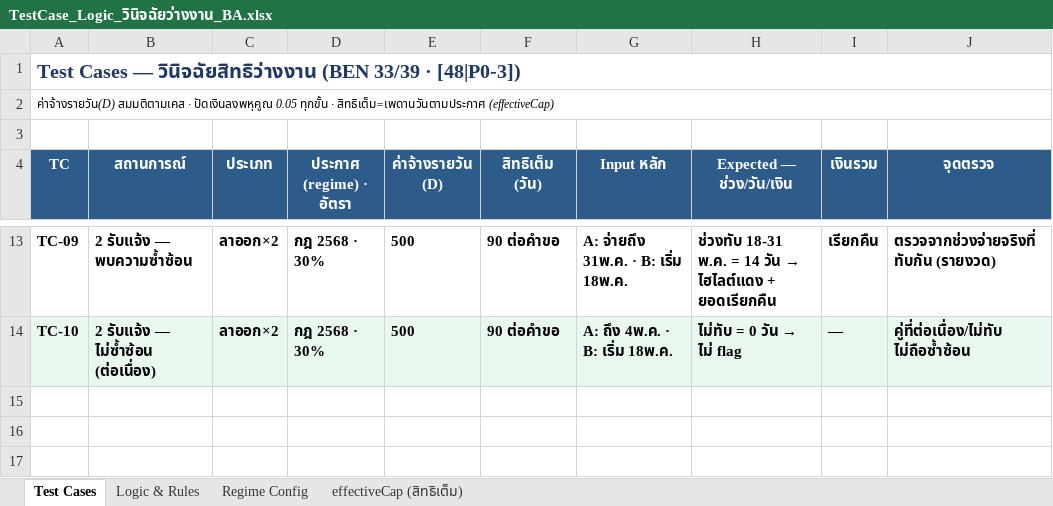
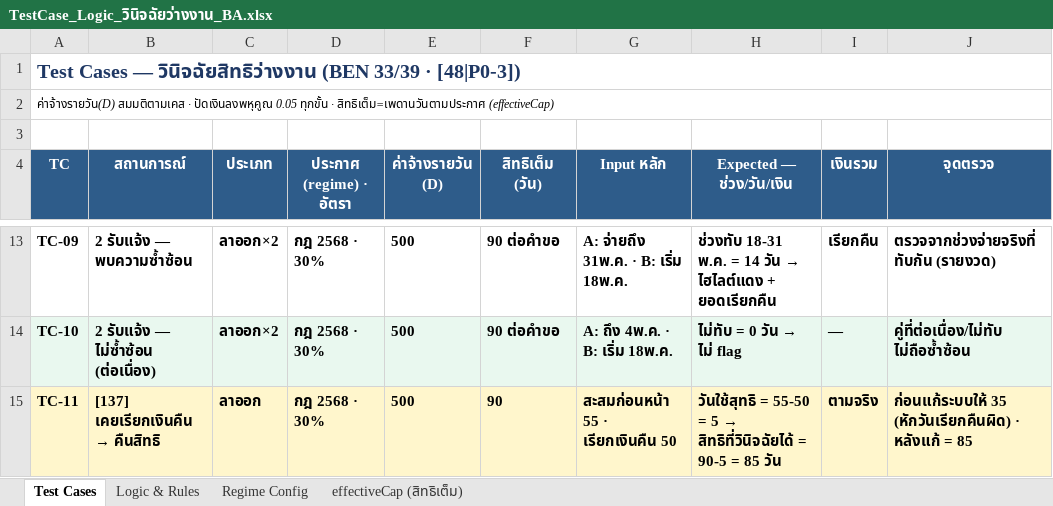
Before and after one commit to phimjatu-svg/SSO-BEN3339-DOTSERV, an Excel workbook: TestCase_Logic_วินิจฉัยว่างงาน_BA.xlsx, sheet Test Cases, drawn as a sheet; only a part is shown, gaps mark what is left out; values as stored, in another font and other column widths than the file's, no borders; the diff names each change by its address in the sheet, - before the commit and + after, or states it on an @@ line.

```diff
--- a/TestCase_Logic_วินิจฉัยว่างงาน_BA.xlsx (sheet Test Cases)
+++ b/TestCase_Logic_วินิจฉัยว่างงาน_BA.xlsx (sheet Test Cases)
+row 15: TC-11 | [137] เคยเรียกเงินคืน → คืนสิทธิ | ลาออก | กฎ 2568 · 30% | 500 | 90 | สะสมก่อนหน้า 55 · เรียกเงินคืน 50 | วันใช้สุทธิ = 55-50 = 5 → สิทธิที่วินิจฉัยได้ = 90-5 = 85 วัน | ตามจริง | ก่อนแก้ระบบให้ 35 (หักวันเรียกคืนผิด) · หลังแก้ = 85
```
Also changed, not shown: sheet Logic & Rules, 1 other file.
